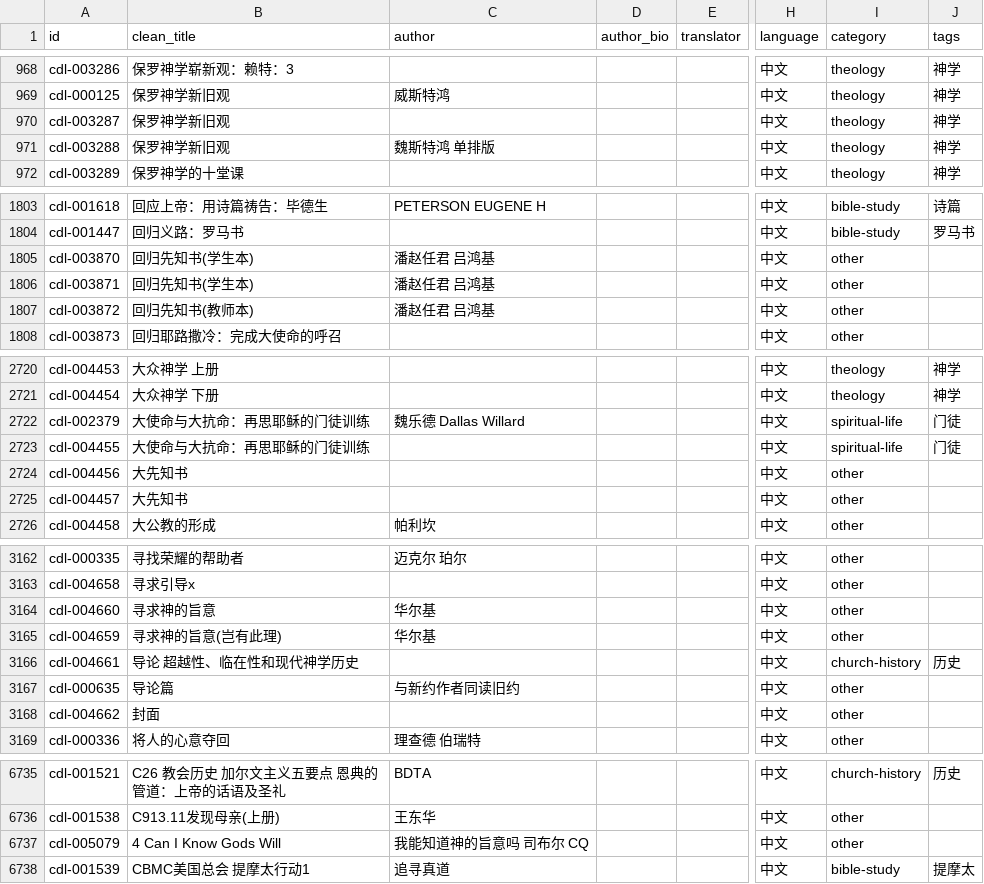
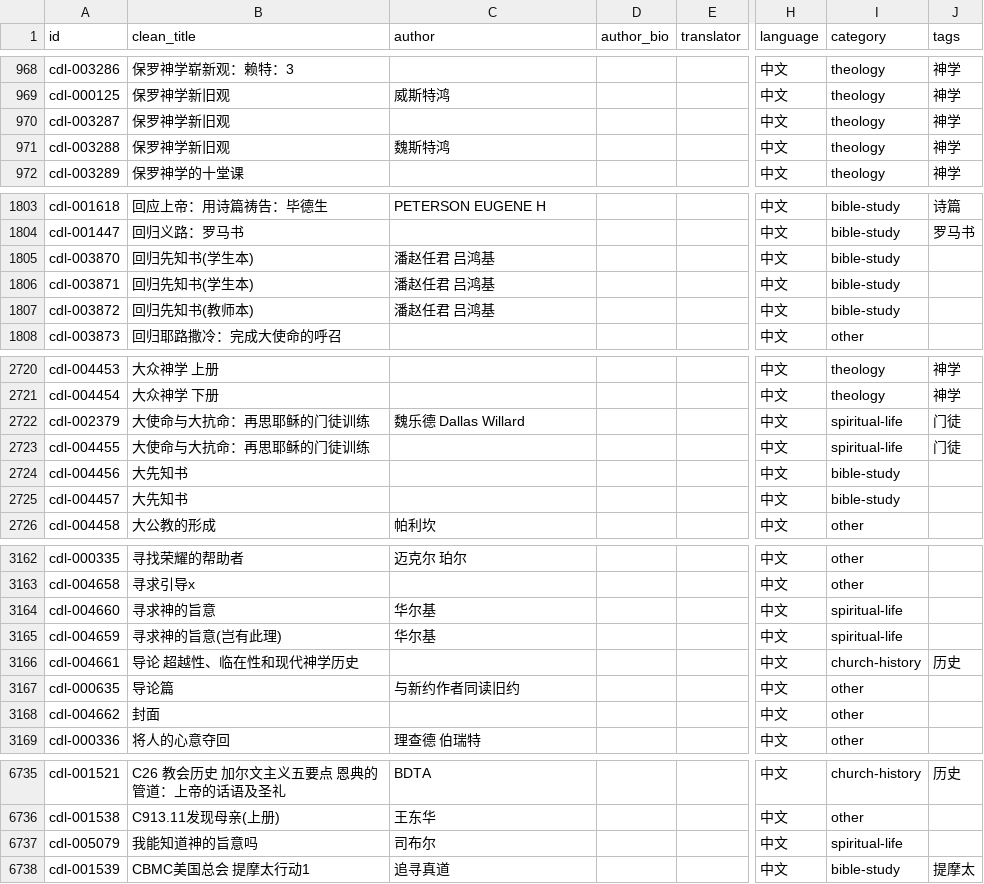
Before and after one commit to GioiaZheng/christian-digital-library, a CSV file: data/books.csv, drawn as a sheet; only a part is shown, gaps mark what is left out; the diff covers the shown part only; the diff names each change by its address in the sheet, - before the commit and + after, or states it on an @@ line.

```diff
--- a/data/books.csv
+++ b/data/books.csv
-C971 (author): 魏斯特鸿 单排版
+C971 (author): 魏斯特鸿
-I1805:I1807 (category): other
+I1805:I1807 (category): bible-study
-I2724:I2725 (category): other
+I2724:I2725 (category): bible-study
-I3164:I3165 (category): other
+I3164:I3165 (category): spiritual-life
-B6737 (clean_title): 4 Can I Know Gods Will
+B6737 (clean_title): 我能知道神的旨意吗
-C6737 (author): 我能知道神的旨意吗 司布尔 CQ
+C6737 (author): 司布尔
-I6737 (category): other
+I6737 (category): spiritual-life
```
Also changed, not shown: 49 edited cells elsewhere in this file, 2 other files.
